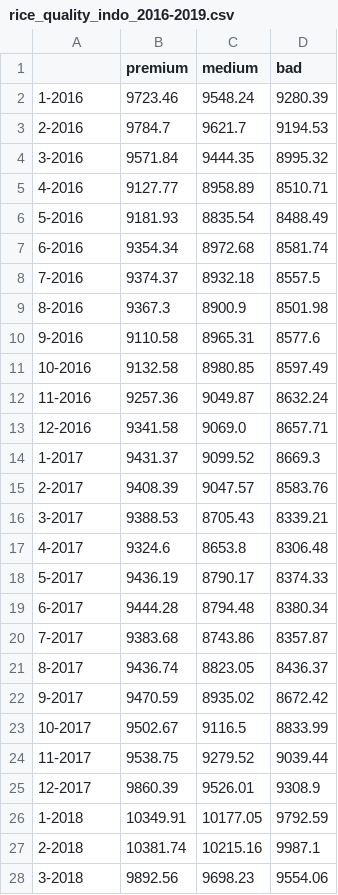
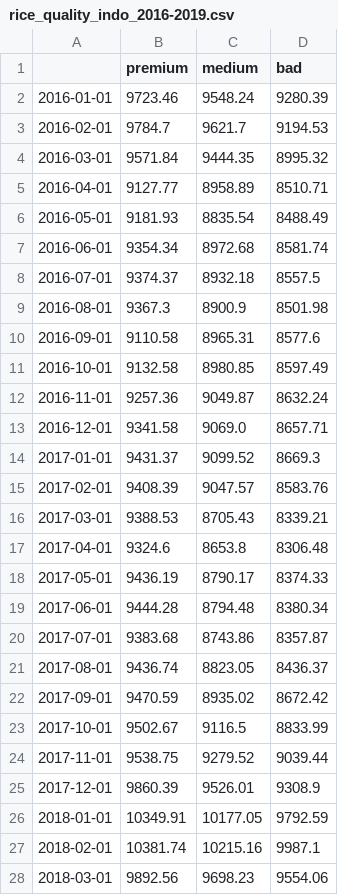
Before and after one commit to aeyeniay/AdvancedProject2, a CSV file: rice-data/clean-data/rice_quality_indo_2016-2019.csv, drawn as a sheet; only a part is shown; the diff covers the shown part only.

```diff
--- a/rice-data/clean-data/rice_quality_indo_2016-2019.csv
+++ b/rice-data/clean-data/rice_quality_indo_2016-2019.csv
@@ -1,28 +1,28 @@
 ,premium,medium,bad
-1-2016,9723.46,9548.24,9280.39
-2-2016,9784.7,9621.7,9194.53
-3-2016,9571.84,9444.35,8995.32
-4-2016,9127.77,8958.89,8510.71
-5-2016,9181.93,8835.54,8488.49
-6-2016,9354.34,8972.68,8581.74
-7-2016,9374.37,8932.18,8557.5
-8-2016,9367.3,8900.9,8501.98
-9-2016,9110.58,8965.31,8577.6
-10-2016,9132.58,8980.85,8597.49
-11-2016,9257.36,9049.87,8632.24
-12-2016,9341.58,9069.0,8657.71
-1-2017,9431.37,9099.52,8669.3
-2-2017,9408.39,9047.57,8583.76
-3-2017,9388.53,8705.43,8339.21
-4-2017,9324.6,8653.8,8306.48
-5-2017,9436.19,8790.17,8374.33
-6-2017,9444.28,8794.48,8380.34
-7-2017,9383.68,8743.86,8357.87
-8-2017,9436.74,8823.05,8436.37
-9-2017,9470.59,8935.02,8672.42
-10-2017,9502.67,9116.5,8833.99
-11-2017,9538.75,9279.52,9039.44
-12-2017,9860.39,9526.01,9308.9
-1-2018,10349.91,10177.05,9792.59
-2-2018,10381.74,10215.16,9987.1
-3-2018,9892.56,9698.23,9554.06
+2016-01-01,9723.46,9548.24,9280.39
+2016-02-01,9784.7,9621.7,9194.53
+2016-03-01,9571.84,9444.35,8995.32
+2016-04-01,9127.77,8958.89,8510.71
+2016-05-01,9181.93,8835.54,8488.49
+2016-06-01,9354.34,8972.68,8581.74
+2016-07-01,9374.37,8932.18,8557.5
+2016-08-01,9367.3,8900.9,8501.98
+2016-09-01,9110.58,8965.31,8577.6
+2016-10-01,9132.58,8980.85,8597.49
+2016-11-01,9257.36,9049.87,8632.24
+2016-12-01,9341.58,9069.0,8657.71
+2017-01-01,9431.37,9099.52,8669.3
+2017-02-01,9408.39,9047.57,8583.76
+2017-03-01,9388.53,8705.43,8339.21
+2017-04-01,9324.6,8653.8,8306.48
+2017-05-01,9436.19,8790.17,8374.33
+2017-06-01,9444.28,8794.48,8380.34
+2017-07-01,9383.68,8743.86,8357.87
+2017-08-01,9436.74,8823.05,8436.37
+2017-09-01,9470.59,8935.02,8672.42
+2017-10-01,9502.67,9116.5,8833.99
+2017-11-01,9538.75,9279.52,9039.44
+2017-12-01,9860.39,9526.01,9308.9
+2018-01-01,10349.91,10177.05,9792.59
+2018-02-01,10381.74,10215.16,9987.1
+2018-03-01,9892.56,9698.23,9554.06
```
Also changed, not shown: 21 edited cells elsewhere in this file, rice-data/clean-data/rice_quality_indo_2013-2016.csv, rice-data/clean-data/rice_quality_indo_2013-2019.csv, 14 other files.
